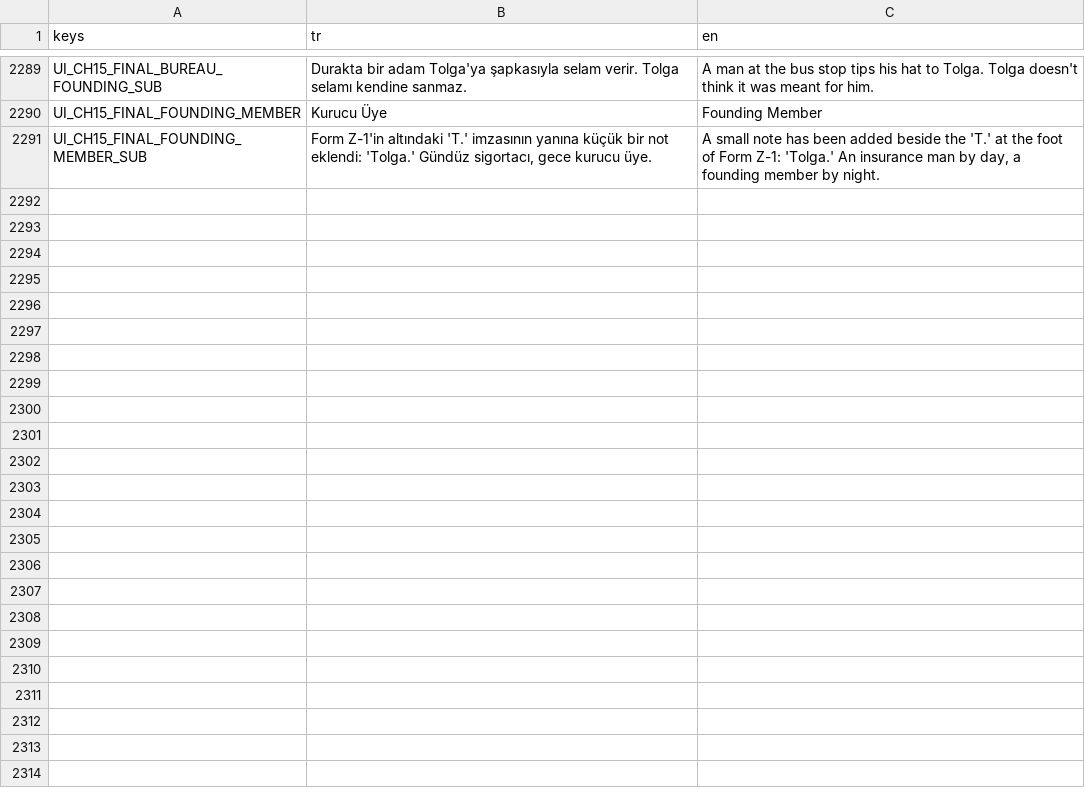
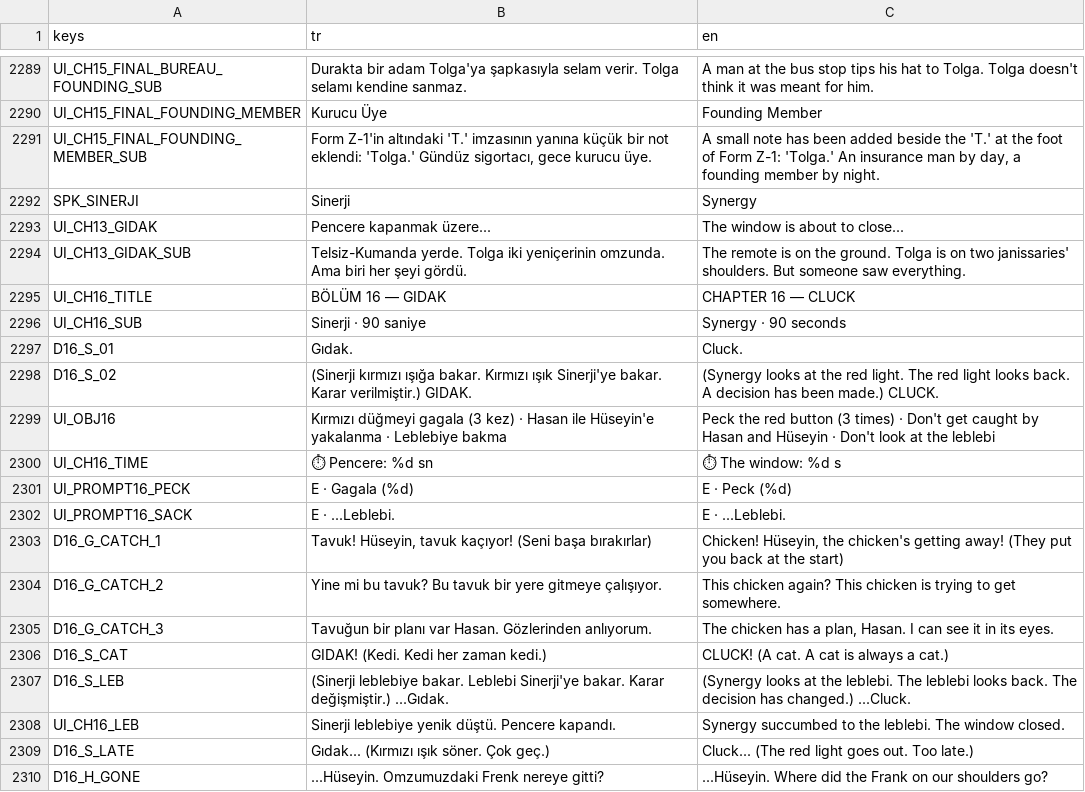
Before and after one commit to TradersEntertainment/nothistorygame, a CSV file: i18n/strings.csv, drawn as a sheet; only a part is shown, gaps mark what is left out; the diff covers the shown part only.

```diff
--- a/i18n/strings.csv
+++ b/i18n/strings.csv
@@ -2329 +2329,20 @@ UI_CH15_FINAL_FOUNDING_MEMBER,Kurucu Üye,Founding Member
 UI_CH15_FINAL_FOUNDING_MEMBER_SUB,"Form Z-1'in altındaki 'T.' imzasının yanına küçük bir not eklendi: 'Tolga.' Gündüz sigortacı, gece kurucu üye.","A small note has been added beside the 'T.' at the foot of Form Z-1: 'Tolga.' An insurance man by day, a founding member by night."
+SPK_SINERJI,Sinerji,Synergy
+UI_CH13_GIDAK,Pencere kapanmak üzere...,The window is about to close...
+UI_CH13_GIDAK_SUB,Telsiz-Kumanda yerde. Tolga iki yeniçerinin omzunda. Ama biri her şeyi gördü.,The remote is on the ground. Tolga is on two janissaries' shoulders. But someone saw everything.
+UI_CH16_TITLE,BÖLÜM 16 — GIDAK,CHAPTER 16 — CLUCK
+UI_CH16_SUB,Sinerji · 90 saniye,Synergy · 90 seconds
+D16_S_01,Gıdak.,Cluck.
+D16_S_02,(Sinerji kırmızı ışığa bakar. Kırmızı ışık Sinerji'ye bakar. Karar verilmiştir.) GIDAK.,(Synergy looks at the red light. The red light looks back. A decision has been made.) CLUCK.
+UI_OBJ16,Kırmızı düğmeyi gagala (3 kez) · Hasan ile Hüseyin'e yakalanma · Leblebiye bakma,Peck the red button (3 times) · Don't get caught by Hasan and Hüseyin · Don't look at the leblebi
+UI_CH16_TIME,⏱ Pencere: %d sn,⏱ The window: %d s
+UI_PROMPT16_PECK,E · Gagala (%d),E · Peck (%d)
+UI_PROMPT16_SACK,E · ...Leblebi.,E · ...Leblebi.
+D16_G_CATCH_1,"Tavuk! Hüseyin, tavuk kaçıyor! (Seni başa bırakırlar)","Chicken! Hüseyin, the chicken's getting away! (They put you back at the start)"
+D16_G_CATCH_2,Yine mi bu tavuk? Bu tavuk bir yere gitmeye çalışıyor.,This chicken again? This chicken is trying to get somewhere.
+D16_G_CATCH_3,Tavuğun bir planı var Hasan. Gözlerinden anlıyorum.,"The chicken has a plan, Hasan. I can see it in its eyes."
+D16_S_CAT,GIDAK! (Kedi. Kedi her zaman kedi.),CLUCK! (A cat. A cat is always a cat.)
+D16_S_LEB,(Sinerji leblebiye bakar. Leblebi Sinerji'ye bakar. Karar değişmiştir.) ...Gıdak.,(Synergy looks at the leblebi. The leblebi looks back. The decision has changed.) ...Cluck.
+UI_CH16_LEB,Sinerji leblebiye yenik düştü. Pencere kapandı.,Synergy succumbed to the leblebi. The window closed.
+D16_S_LATE,Gıdak... (Kırmızı ışık söner. Çok geç.),Cluck... (The red light goes out. Too late.)
+D16_H_GONE,...Hüseyin. Omzumuzdaki Frenk nereye gitti?,...Hüseyin. Where did the Frank on our shoulders go?
```
Also changed, not shown: 10 added rows elsewhere in this file, 17 other files.
